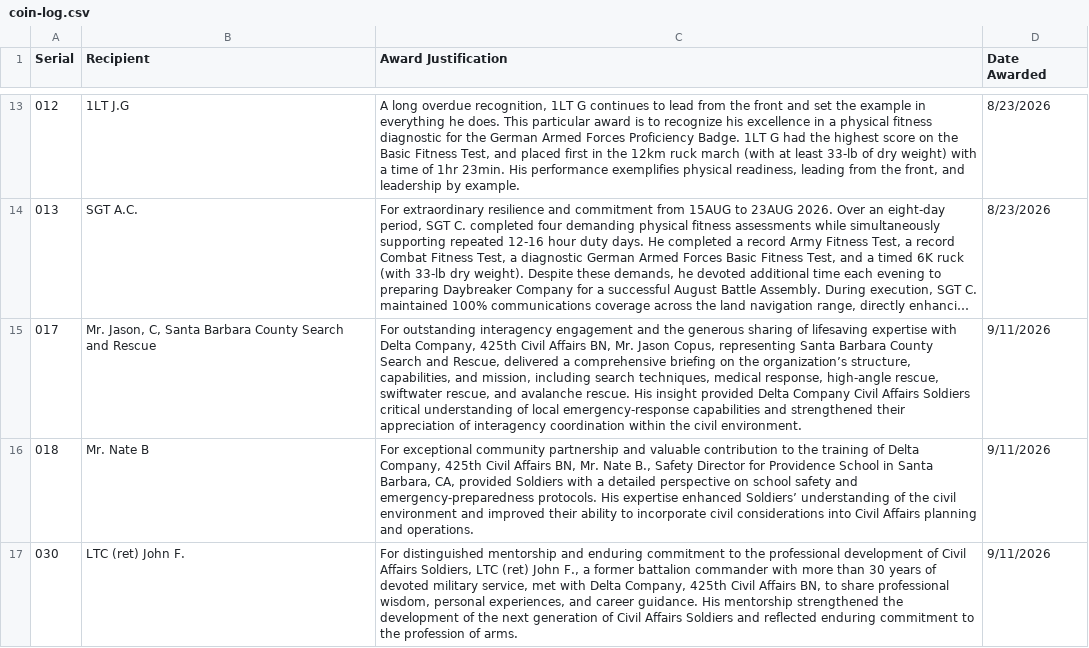
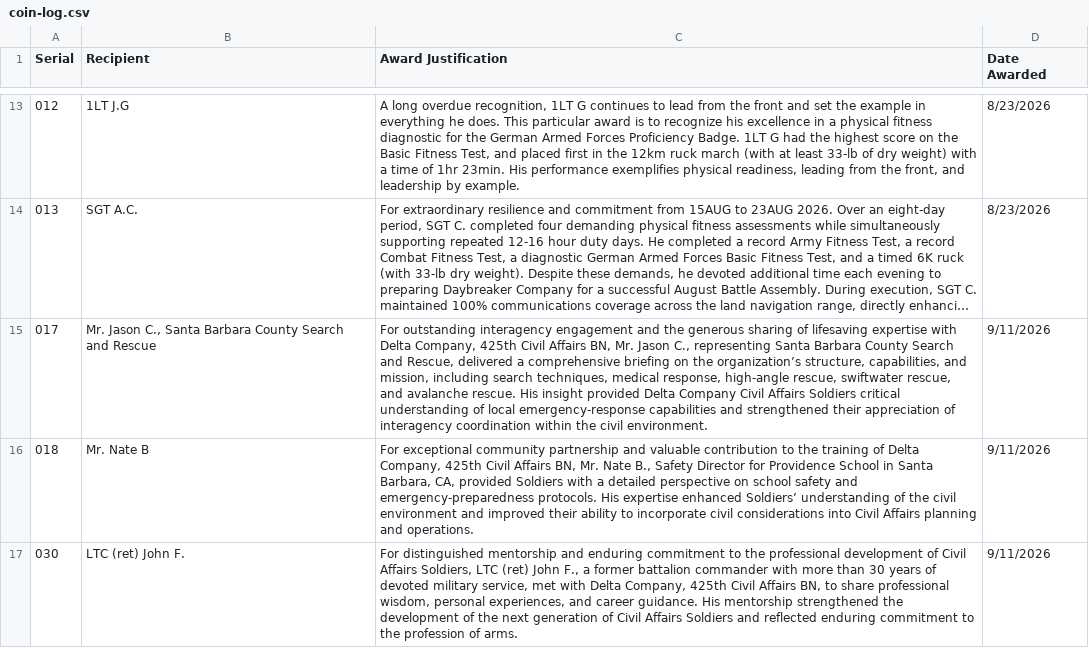
Before and after one commit to jordanbudi/daybreaker-company, a CSV file: coin/coin-log.csv, drawn as a sheet; only a part is shown, gaps mark what is left out; long unchanged cells end in …; the diff names each change by its address in the sheet, - before the commit and + after, or states it on an @@ line.

```diff
--- a/coin/coin-log.csv
+++ b/coin/coin-log.csv
-B15 (Recipient): Mr. Jason, C, Santa Barbara…
+B15 (Recipient): Mr. Jason C., Santa Barbara…
-C15 (Award Justification): …Mr. Jason Copus, representing Santa…
+C15 (Award Justification): …Mr. Jason C., representing Santa…
```
